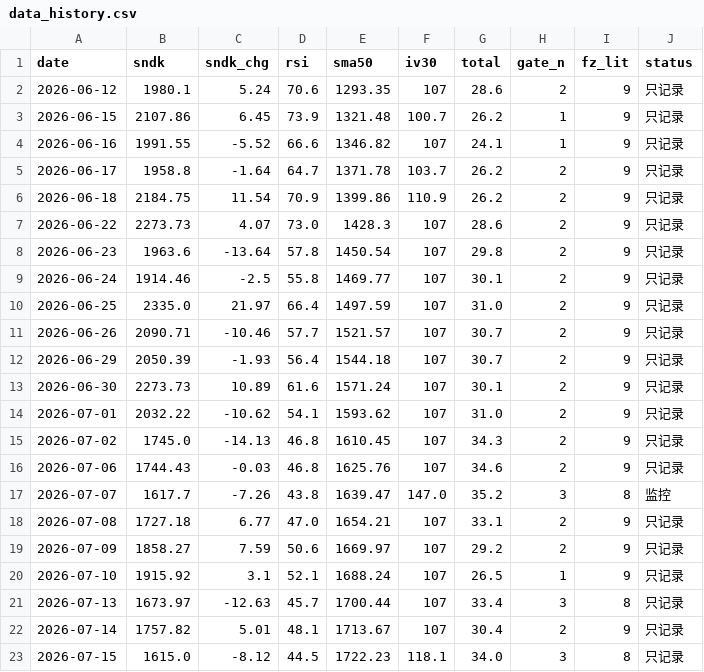
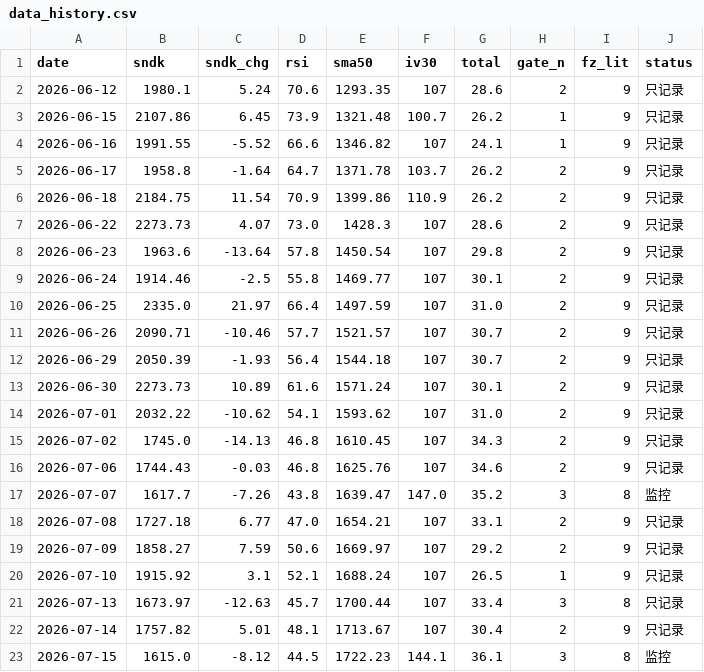
Before and after one commit to nelpower/sandisk-scorecard, a CSV file: data_history.csv, drawn as a sheet.

```diff
--- a/data_history.csv
+++ b/data_history.csv
@@ -22,2 +22,2 @@ date,sndk,sndk_chg,rsi,sma50,iv30,total,gate_n,fz_lit,status
 2026-07-14,1757.82,5.01,48.1,1713.67,107,30.4,2,9,只记录
-2026-07-15,1615.0,-8.12,44.5,1722.23,118.1,34.0,3,8,只记录
+2026-07-15,1615.0,-8.12,44.5,1722.23,144.1,36.1,3,8,监控
```
Also changed, not shown: 2 other files.
